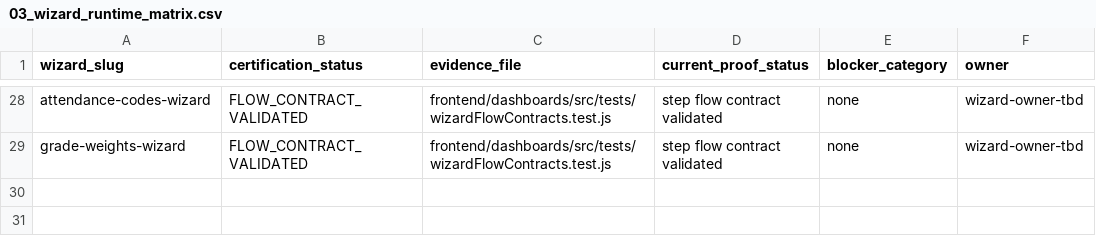
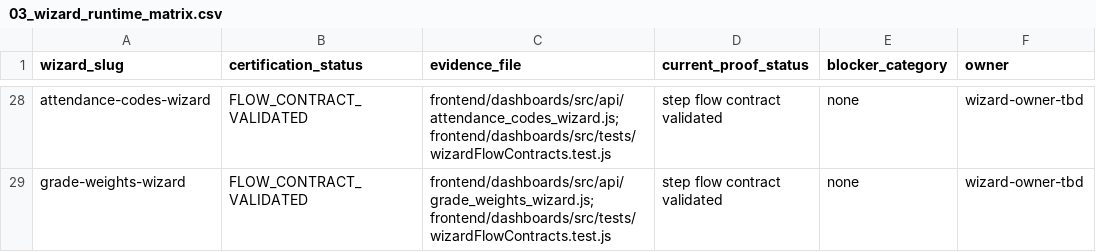
Before and after one commit to Arete0920/Crown-CSMS, a CSV file: audit-artifacts/module-completion/current/03_wizard_runtime_matrix.csv, drawn as a sheet; only a part is shown, gaps mark what is left out; the diff covers the shown part only; the diff names each change by its address in the sheet, - before the commit and + after, or states it on an @@ line.

Commit message:
certify(wizards): reconcile all validated wizard flow contracts
Reconcile wizard certification records to 28/28 validated wizard flow contracts. All returned checks were green on the expected head SHA before merge.

```diff
--- a/audit-artifacts/module-completion/current/03_wizard_runtime_matrix.csv
+++ b/audit-artifacts/module-completion/current/03_wizard_runtime_matrix.csv
-C28 (evidence_file): frontend/dashboards/src/tests/wizardFlowContracts.test.js
+C28 (evidence_file): frontend/dashboards/src/api/attendance_codes_wizard.js; frontend/dashboards/src/tests/wizardFlowContracts.test.js
-C29 (evidence_file): frontend/dashboards/src/tests/wizardFlowContracts.test.js
+C29 (evidence_file): frontend/dashboards/src/api/grade_weights_wizard.js; frontend/dashboards/src/tests/wizardFlowContracts.test.js
```
Also changed, not shown: 65 edited cells elsewhere in this file, 2 other files.
